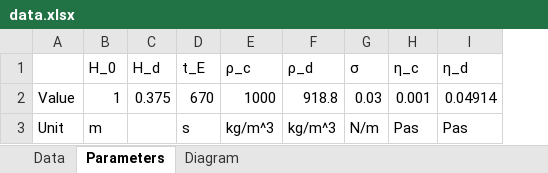
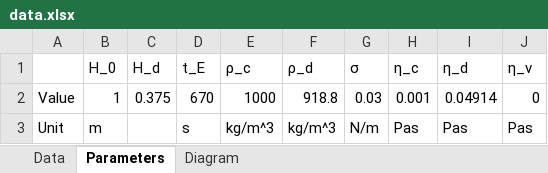
Before and after one commit to niklasnickel/Henschke, an Excel workbook: data.xlsx, sheet Parameters, drawn as a sheet; values as stored, in another font and other column widths than the file's, no borders; the diff names each change by its address in the sheet, - before the commit and + after, or states it on an @@ line.

```diff
--- a/data.xlsx (sheet Parameters)
+++ b/data.xlsx (sheet Parameters)
+column J (η_v), rows 2-3: 0 | Pas
```
Also changed, not shown: 3 other files.
